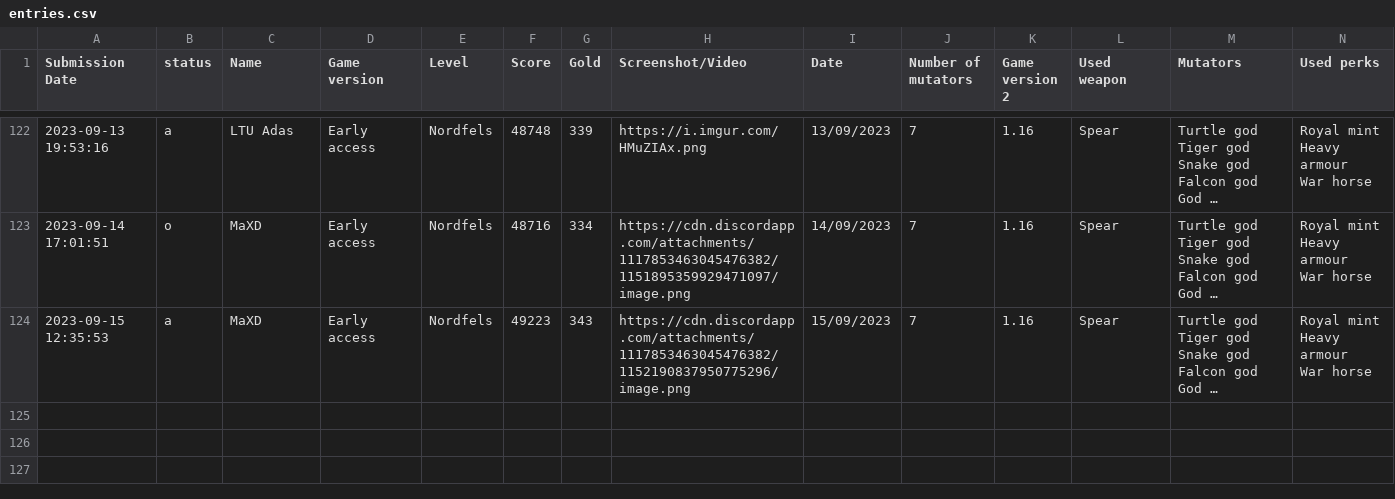
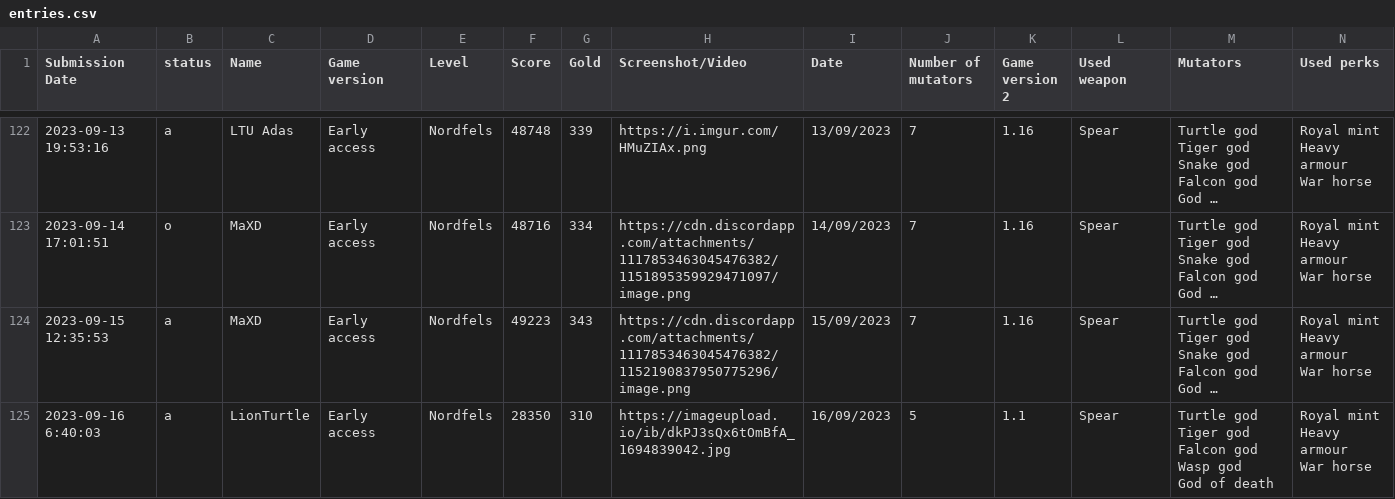
Before and after one commit to Ghost-Miner/Ghost-Miner.github.io, a CSV file: thronefall/entries.csv, drawn as a sheet; only a part is shown, gaps mark what is left out; long unchanged cells end in …; rows hold the shown columns only; ↵ is a line break in a cell; the diff names each change by its address in the sheet, - before the commit and + after, or states it on an @@ line.

Commit message:
Update entries.csv

```diff
--- a/thronefall/entries.csv
+++ b/thronefall/entries.csv
+row 125: 2023-09-16 6:40:03 | a | LionTurtle | Early access | Nordfels | 28350 | 310 | https://imageupload.io/ib/dkPJ3sQx6tOmBfA_1694839042.jpg | 16/09/2023 | 5 | 1.1 | Spear | Turtle god ↵ Tiger god ↵ Falcon god ↵ Wasp god ↵ God of death | Royal mint ↵ Heavy armour ↵ War horse
```
